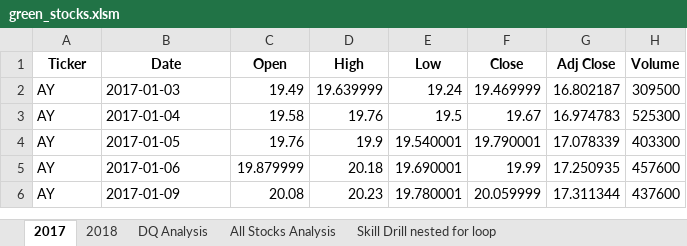
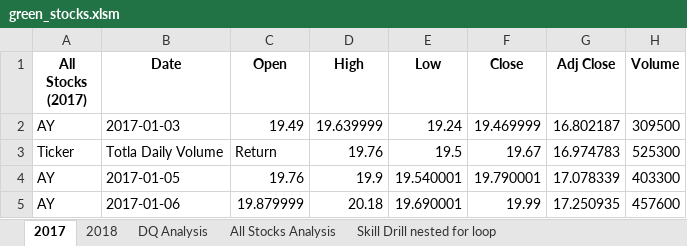
Before and after one commit to Hanitapatel/stock-analysis, an Excel workbook: green_stocks.xlsm, sheet 2017, drawn as a sheet; only a part is shown; the shorter side is filled out with more unchanged rows; values as stored, in another font and other column widths than the file's, no borders; the diff names each change by its address in the sheet, - before the commit and + after, or states it on an @@ line.

Commit message:
year dynamic in all stock analysis worksheet
change year value dynamic in all stock analysis worksheet

```diff
--- a/green_stocks.xlsm (sheet 2017)
+++ b/green_stocks.xlsm (sheet 2017)
-A1: Ticker
+A1: All Stocks (2017)
-A3 (All Stocks (2017)): AY
+A3 (All Stocks (2017)): Ticker
-B3 (Date): 2017-01-04
+B3 (Date): Totla Daily Volume
-C3 (Open): 19.58
+C3 (Open): Return
```
Also changed, not shown: sheet All Stocks Analysis, sheet DQ Analysis, sheet 2018, charts or pictures.
